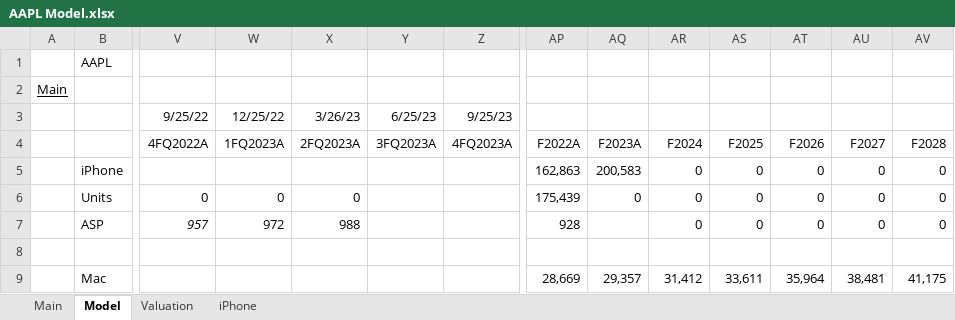
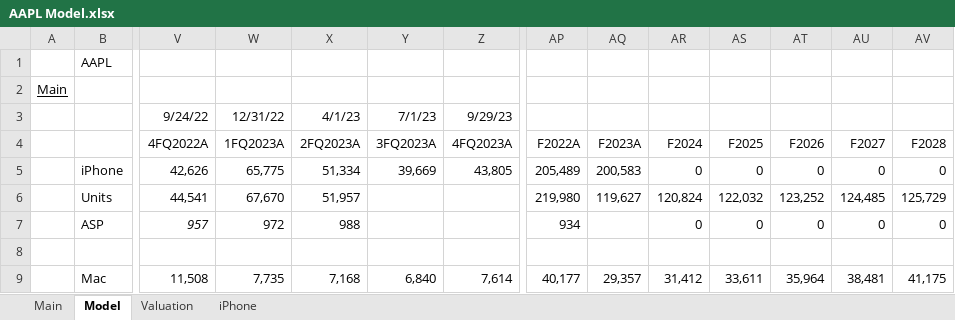
Before and after one commit to evandomingos/Models, an Excel workbook: AAPL Model.xlsx, sheet Model, drawn as a sheet; only a part is shown, gaps mark what is left out; values as stored, in another font and other column widths than the file's, no borders; charts and pictures not drawn; the diff covers the shown part only; the diff names each change by its address in the sheet, - before the commit and + after, or states it on an @@ line.

Commit message:
Update AAPL Model.xlsx

```diff
--- a/AAPL Model.xlsx (sheet Model)
+++ b/AAPL Model.xlsx (sheet Model)
-V3 (4FQ2022A): 9/25/22
+V3 (4FQ2022A): 9/24/22
-W3 (1FQ2023A): 12/25/22
+W3 (1FQ2023A): 12/31/22
-X3 (2FQ2023A): 3/26/23
+X3 (2FQ2023A): 4/1/23
-Y3 (3FQ2023A): 6/25/23
+Y3 (3FQ2023A): 7/1/23
-Z3 (4FQ2023A): 9/25/23
+Z3 (4FQ2023A): 9/29/23
-V5 (4FQ2022A): (empty)
+V5 (4FQ2022A): 42,626
-W5 (1FQ2023A): (empty)
+W5 (1FQ2023A): 65,775
-X5 (2FQ2023A): (empty)
+X5 (2FQ2023A): 51,334
-Y5 (3FQ2023A): (empty)
+Y5 (3FQ2023A): 39,669
-Z5 (4FQ2023A): (empty)
+Z5 (4FQ2023A): 43,805
-AP5 (F2022A): 162,863
+AP5 (F2022A): 205,489
-V6 (4FQ2022A): 0
+V6 (4FQ2022A): 44,541
-W6 (1FQ2023A): 0
+W6 (1FQ2023A): 67,670
-X6 (2FQ2023A): 0
+X6 (2FQ2023A): 51,957
-AP6 (F2022A): 175,439
+AP6 (F2022A): 219,980
-AQ6 (F2023A): 0
+AQ6 (F2023A): 119,627
-AR6 (F2024): 0
+AR6 (F2024): 120,824
-AS6 (F2025): 0
+AS6 (F2025): 122,032
-AT6 (F2026): 0
+AT6 (F2026): 123,252
-AU6 (F2027): 0
+AU6 (F2027): 124,485
-AV6 (F2028): 0
+AV6 (F2028): 125,729
-AP7 (F2022A): 928
+AP7 (F2022A): 934
-V9 (4FQ2022A): (empty)
+V9 (4FQ2022A): 11,508
-W9 (1FQ2023A): (empty)
+W9 (1FQ2023A): 7,735
-X9 (2FQ2023A): (empty)
+X9 (2FQ2023A): 7,168
-Y9 (3FQ2023A): (empty)
+Y9 (3FQ2023A): 6,840
-Z9 (4FQ2023A): (empty)
+Z9 (4FQ2023A): 7,614
-AP9 (F2022A): 28,669
+AP9 (F2022A): 40,177
```
Also changed, not shown: 57 edited cells elsewhere in this sheet, formulas that keep their value.
